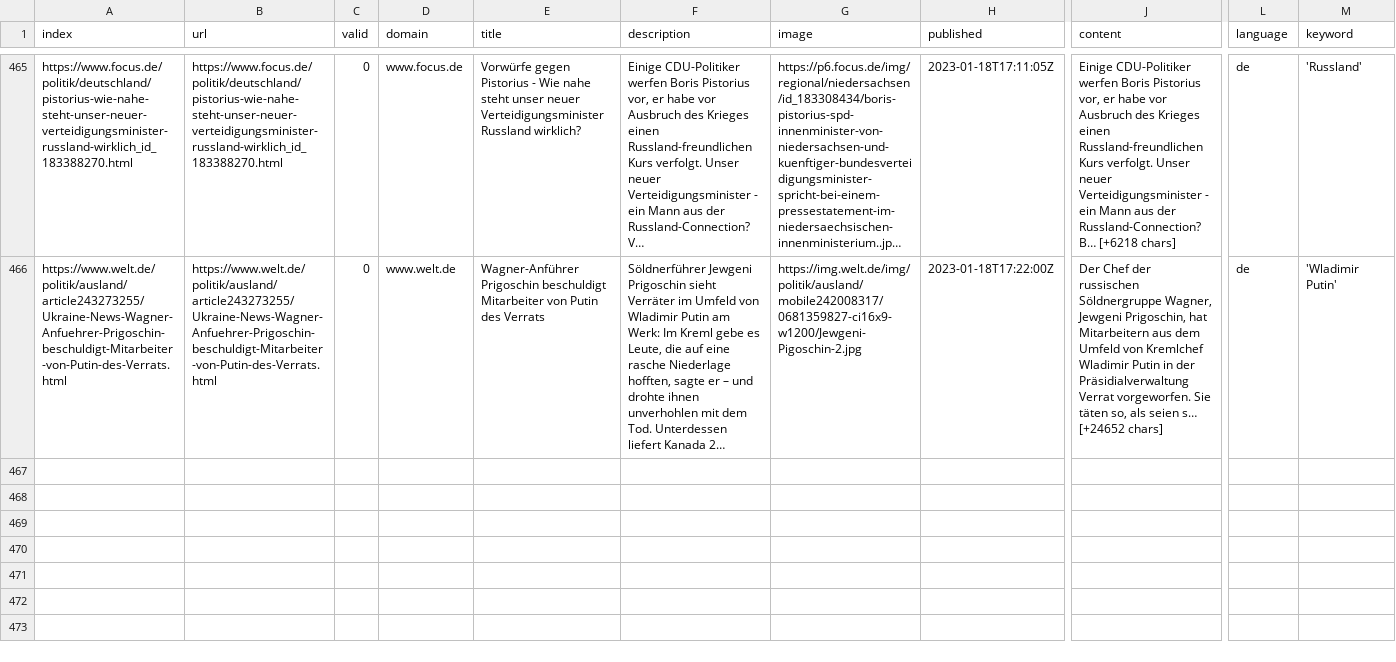
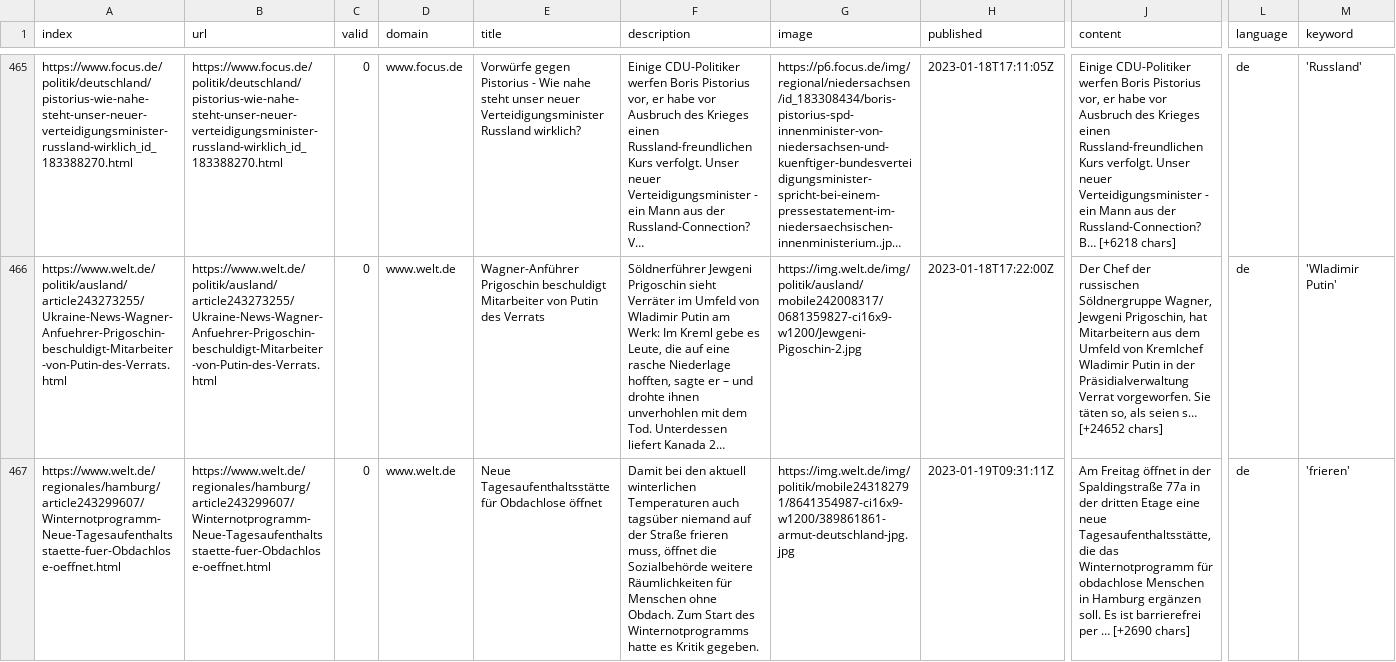
Before and after one commit to liese97-news/winterIsComing2, a CSV file: csv/news_2023_01.csv, drawn as a sheet; only a part is shown, gaps mark what is left out; long unchanged cells end in …; rows hold the shown columns only; the diff names each change by its address in the sheet, - before the commit and + after, or states it on an @@ line.

```diff
--- a/csv/news_2023_01.csv
+++ b/csv/news_2023_01.csv
+row 467: https://www.welt.de/regionales/hamburg/article243299607/Winternotprogramm-Neue-Tagesaufenthaltsstaette-fuer-Obdachlose-oeffnet.html | https://www.welt.de/regionales/hamburg/article243299607/Winternotprogramm-Neue-Tagesaufenthaltsstaette-fuer-Obdachlose-oeffnet.html | 0 | www.welt.de | Neue Tagesaufenthaltsstätte für Obdachlose öffnet | Damit bei den aktuell winterlichen Temperaturen auch tagsüber niemand auf der Straße frieren muss, öffnet die Sozialbehörde weitere Räumlichkeiten für Menschen ohne Obdach. Zum Start des Winternotprogramms hatte es Kritik gegeben. | https://img.welt.de/img/politik/mobile243182791/8641354987-ci16x9-w1200/389861861-armut-deutschland-jpg.jpg | 2023-01-19T09:31:11Z | Am Freitag öffnet in der Spaldingstraße 77a in der dritten Etage eine neue Tagesaufenthaltsstätte, die das Winternotprogramm für obdachlose Menschen in Hamburg ergänzen soll. Es ist barrierefrei per … [+2690 chars] | de | 'frieren'
```
Also changed, not shown: keywords.csv, 1 other file.
